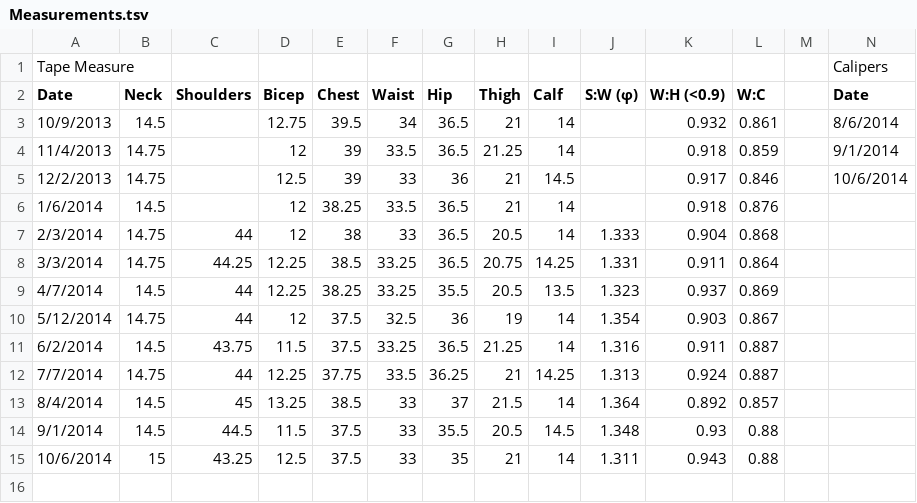
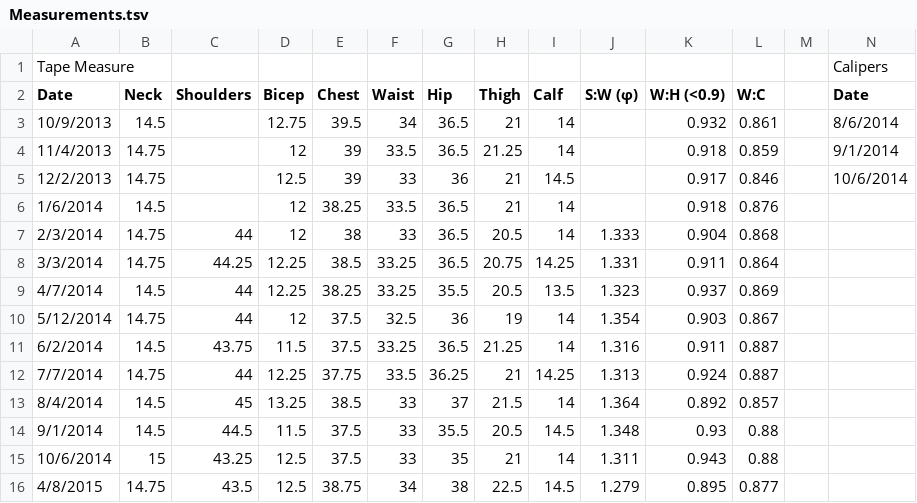
Before and after one commit to monkeynova/health-stats, a TSV file: GoogleDocs/Measurements.tsv, drawn as a sheet; only a part is shown; rows hold the shown columns only; the diff names each change by its address in the sheet, - before the commit and + after, or states it on an @@ line.

```diff
--- a/GoogleDocs/Measurements.tsv
+++ b/GoogleDocs/Measurements.tsv
+row 16: 4/8/2015 | 14.75 | 43.5 | 12.5 | 38.75 | 34 | 38 | 22.5 | 14.5 | 1.279 | 0.895 | 0.877
```
Also changed, not shown: GoogleDocs/Weight.tsv.
